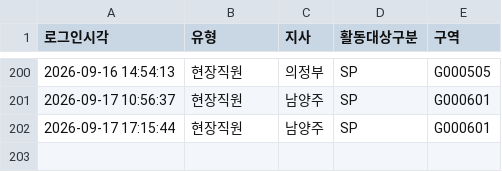
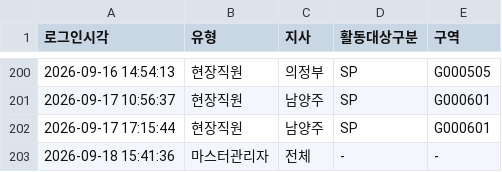
Before and after one commit to heebonpark/data-intel-field-2026-2Q-, a CSV file: login_log.csv, drawn as a sheet; only a part is shown, gaps mark what is left out.

Commit message:
Login: 마스터관리자 🌐 전체 (마스터 관리자)

```diff
--- a/login_log.csv
+++ b/login_log.csv
@@ -202 +202,2 @@
 2026-09-17 17:15:44,현장직원,남양주,SP,G000601
+2026-09-18 15:41:36,마스터관리자,전체,-,-
```
